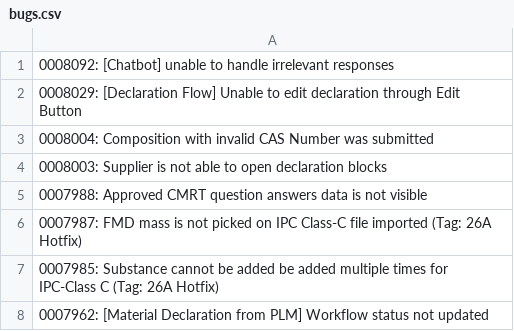
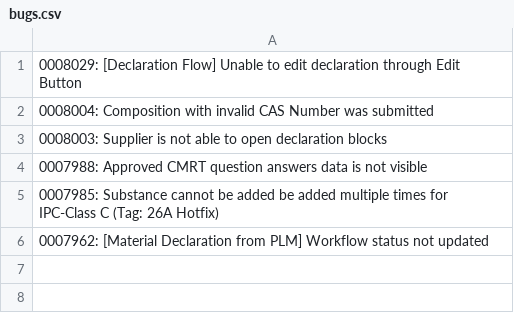
Before and after one commit to HZM-W/my-dashboard, a CSV file: 26A_Report/bugs.csv, drawn as a sheet; the diff names each change by its address in the sheet, - before the commit and + after, or states it on an @@ line.

```diff
--- a/26A_Report/bugs.csv
+++ b/26A_Report/bugs.csv
-row 1: 0008092: [Chatbot] unable to handle irrelevant responses
-row 6: 0007987: FMD mass is not picked on IPC Class-C file imported (Tag: 26A Hotfix)
```
Also changed, not shown: 26A_Report/dateClosevsNew.csv, 26A_Report/master_bugs.csv.
